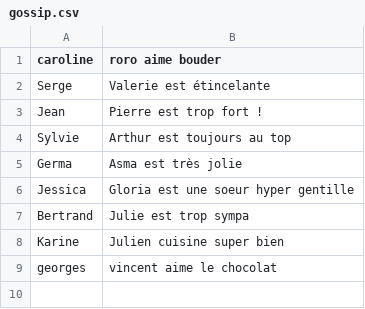
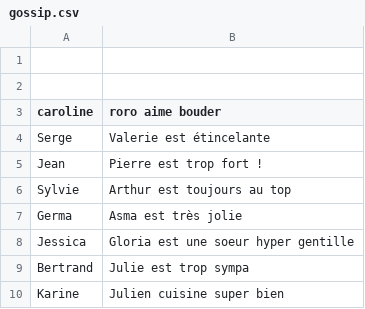
Before and after one commit to oumasma/Sinatra_the_gossip_project, a CSV file: db/gossip.csv, drawn as a sheet.

Commit message:
verif

```diff
--- a/db/gossip.csv
+++ b/db/gossip.csv
@@ -1 +1,3 @@
+
+
 caroline,roro aime bouder
@@ -8,2 +10 @@ Bertrand,Julie est trop sympa
 Karine,Julien cuisine super bien
-georges,vincent aime le chocolat
```
